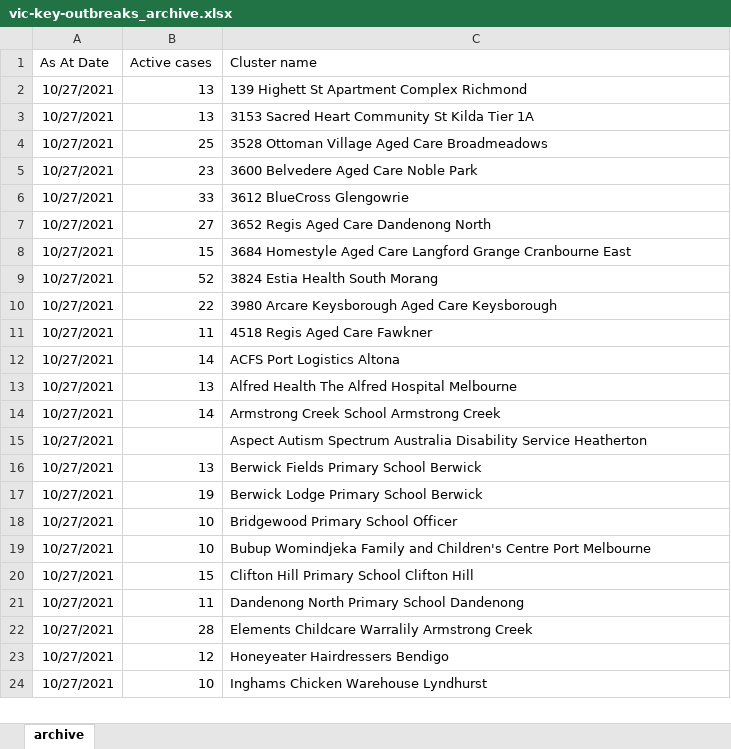
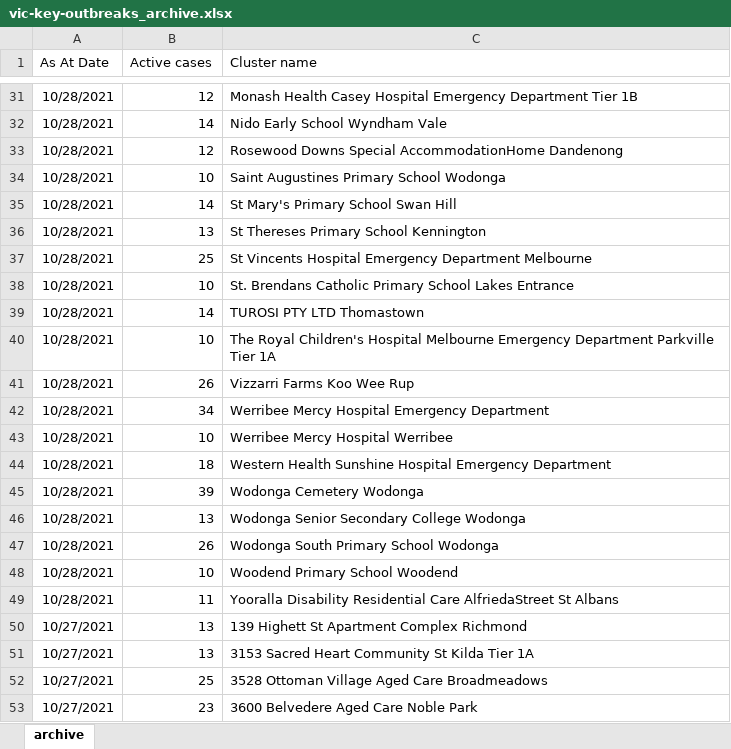
Before and after one commit to Mike-Honey/covid-19-outbreak-paths, an Excel workbook: vic-key-outbreaks_archive.xlsx, sheet archive, drawn as a sheet; only a part is shown, gaps mark what is left out; the shorter side is filled out with more unchanged rows; values as stored, in another font and other column widths than the file's, no borders; table styles not drawn; the diff covers the shown part only; the diff names each change by its address in the sheet, - before the commit and + after, or states it on an @@ line.

```diff
--- a/vic-key-outbreaks_archive.xlsx (sheet archive)
+++ b/vic-key-outbreaks_archive.xlsx (sheet archive)
+row 31: 10/28/2021 | 12 | Monash Health Casey Hospital Emergency Department Tier 1B
+row 32: 10/28/2021 | 14 | Nido Early School Wyndham Vale
+row 33: 10/28/2021 | 12 | Rosewood Downs Special AccommodationHome Dandenong
+row 34: 10/28/2021 | 10 | Saint Augustines Primary School Wodonga
+row 35: 10/28/2021 | 14 | St Mary's Primary School Swan Hill
+row 36: 10/28/2021 | 13 | St Thereses Primary School Kennington
+row 37: 10/28/2021 | 25 | St Vincents Hospital Emergency Department Melbourne
+row 38: 10/28/2021 | 10 | St. Brendans Catholic Primary School Lakes Entrance
+row 39: 10/28/2021 | 14 | TUROSI PTY LTD Thomastown
+row 40: 10/28/2021 | 10 | The Royal Children's Hospital Melbourne Emergency Department Parkville Tier 1A
+row 41: 10/28/2021 | 26 | Vizzarri Farms Koo Wee Rup
+row 42: 10/28/2021 | 34 | Werribee Mercy Hospital Emergency Department
+row 43: 10/28/2021 | 10 | Werribee Mercy Hospital Werribee
+row 44: 10/28/2021 | 18 | Western Health Sunshine Hospital Emergency Department
+row 45: 10/28/2021 | 39 | Wodonga Cemetery Wodonga
+row 46: 10/28/2021 | 13 | Wodonga Senior Secondary College Wodonga
+row 47: 10/28/2021 | 26 | Wodonga South Primary School Wodonga
+row 48: 10/28/2021 | 10 | Woodend Primary School Woodend
+row 49: 10/28/2021 | 11 | Yooralla Disability Residential Care AlfriedaStreet St Albans
```
Also changed, not shown: 29 added rows elsewhere in this sheet, vic-key-outbreaks_0.xlsx.
